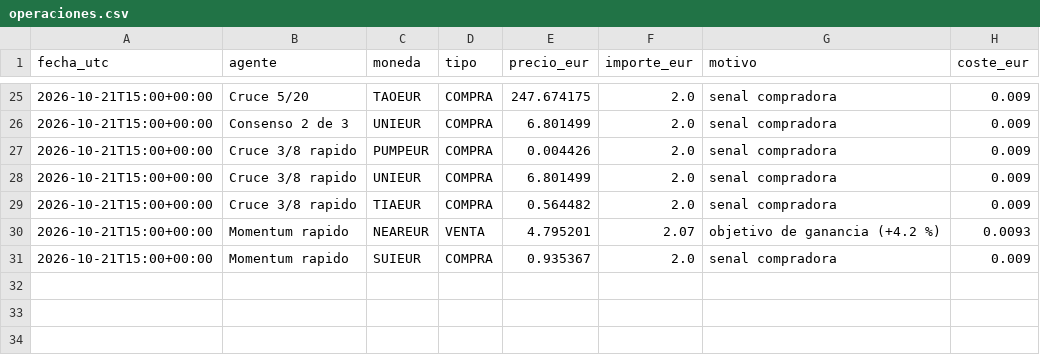
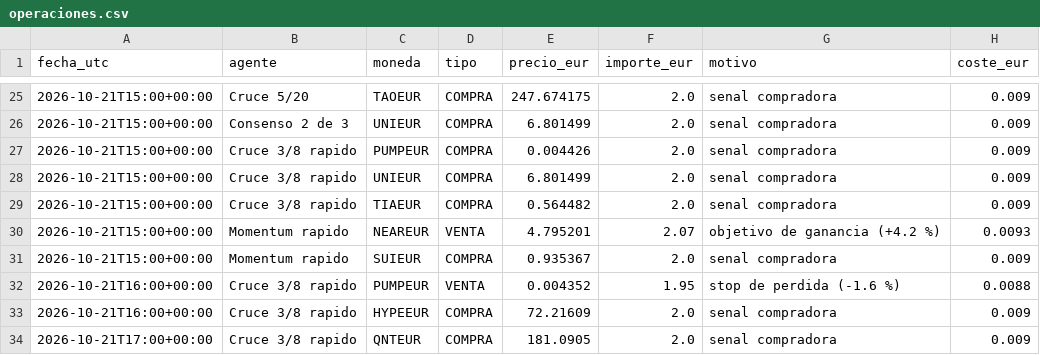
Before and after one commit to KakidLuffy/oficina-agentes, a CSV file: datos/operaciones.csv, drawn as a sheet; only a part is shown, gaps mark what is left out; the diff names each change by its address in the sheet, - before the commit and + after, or states it on an @@ line.

```diff
--- a/datos/operaciones.csv
+++ b/datos/operaciones.csv
+row 32: 2026-10-21T16:00+00:00 | Cruce 3/8 rapido | PUMPEUR | VENTA | 0.004352 | 1.95 | stop de perdida (-1.6 %) | 0.0088
+row 33: 2026-10-21T16:00+00:00 | Cruce 3/8 rapido | HYPEEUR | COMPRA | 72.21609 | 2.0 | senal compradora | 0.009
+row 34: 2026-10-21T17:00+00:00 | Cruce 3/8 rapido | QNTEUR | COMPRA | 181.0905 | 2.0 | senal compradora | 0.009
```
Also changed, not shown: datos/historial_v2.csv, 3 other files.
